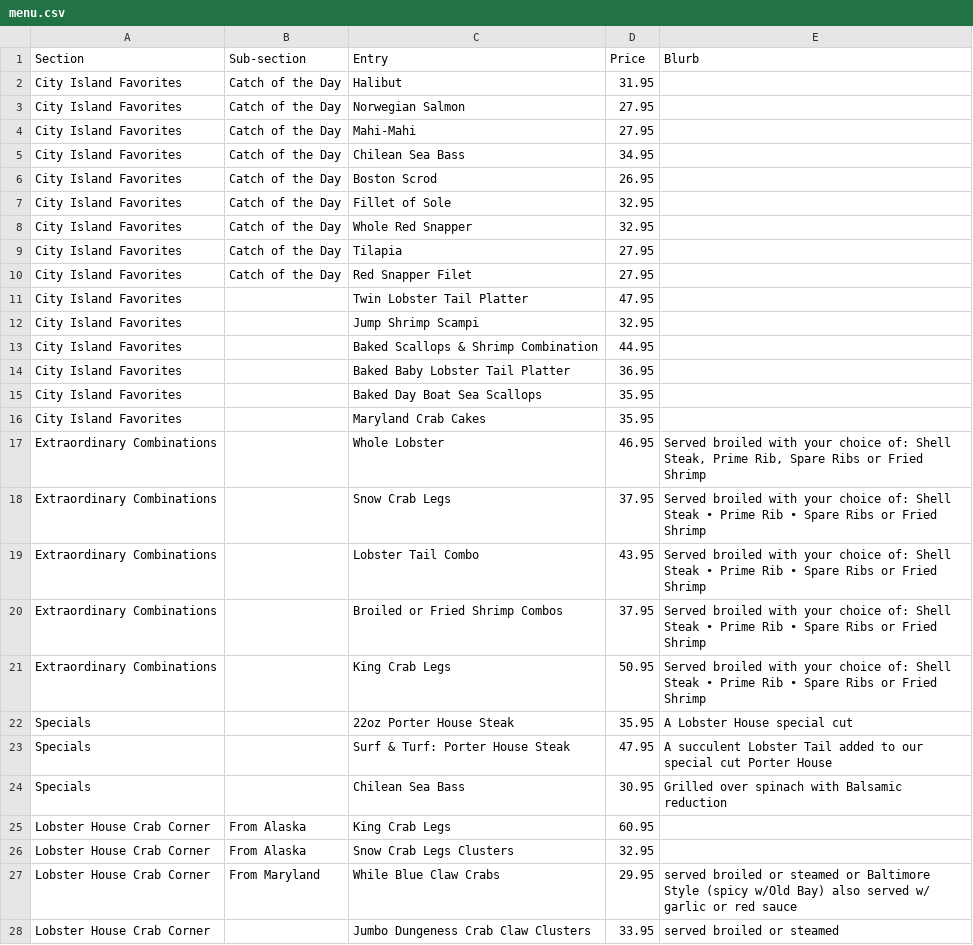
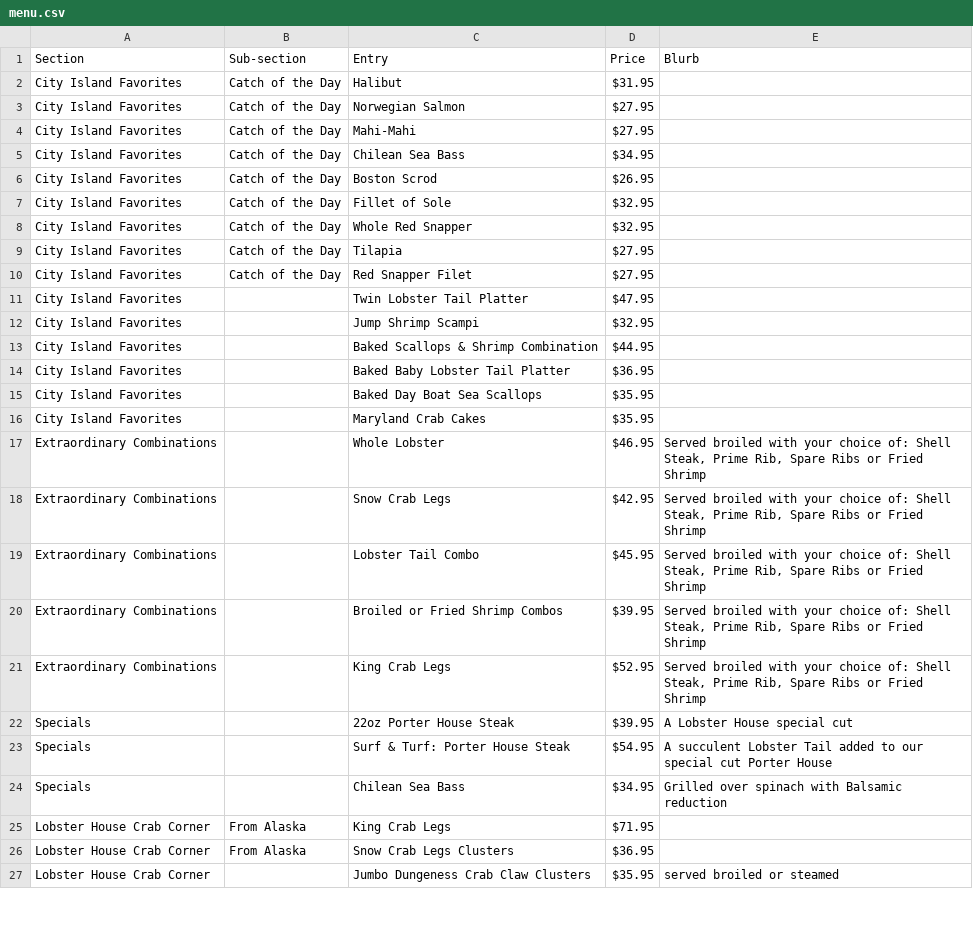
Before and after one commit to stratusrob/cilobtemp, a CSV file: _data/menu.csv, drawn as a sheet; only a part is shown; the diff covers the shown part only.

```diff
--- a/_data/menu.csv
+++ b/_data/menu.csv
@@ -1,28 +1,27 @@
 Section,Sub-section,Entry,Price,Blurb
-City Island Favorites,Catch of the Day,Halibut,31.95,
-City Island Favorites,Catch of the Day,Norwegian Salmon,27.95,
-City Island Favorites,Catch of the Day,Mahi-Mahi,27.95,
-City Island Favorites,Catch of the Day,Chilean Sea Bass,34.95,
-City Island Favorites,Catch of the Day,Boston Scrod,26.95,
-City Island Favorites,Catch of the Day,Fillet of Sole,32.95,
-City Island Favorites,Catch of the Day,Whole Red Snapper,32.95,
-City Island Favorites,Catch of the Day,Tilapia,27.95,
-City Island Favorites,Catch of the Day,Red Snapper Filet,27.95,
-City Island Favorites,,Twin Lobster Tail Platter,47.95,
-City Island Favorites,,Jump Shrimp Scampi,32.95,
-City Island Favorites,,Baked Scallops & Shrimp Combination,44.95,
-City Island Favorites,,Baked Baby Lobster Tail Platter,36.95,
-City Island Favorites,,Baked Day Boat Sea Scallops,35.95,
-City Island Favorites,,Maryland Crab Cakes,35.95,
-Extraordinary Combinations,,Whole Lobster,46.95,"Served broiled with your choice of: Shell Steak, Prime Rib, Spare Ribs or Fried Shrimp"
-Extraordinary Combinations,,Snow Crab Legs,37.95,Served broiled with your choice of: Shell Steak • Prime Rib • Spare Ribs or Fried Shrimp
-Extraordinary Combinations,,Lobster Tail Combo,43.95,Served broiled with your choice of: Shell Steak • Prime Rib • Spare Ribs or Fried Shrimp
-Extraordinary Combinations,,Broiled or Fried Shrimp Combos,37.95,Served broiled with your choice of: Shell Steak • Prime Rib • Spare Ribs or Fried Shrimp
-Extraordinary Combinations,,King Crab Legs,50.95,Served broiled with your choice of: Shell Steak • Prime Rib • Spare Ribs or Fried Shrimp
-Specials,,22oz Porter House Steak,35.95,A Lobster House special cut
-Specials,,Surf & Turf: Porter House Steak,47.95,A succulent Lobster Tail added to our special cut Porter House
-Specials,,Chilean Sea Bass,30.95,Grilled over spinach with Balsamic reduction
-Lobster House Crab Corner,From Alaska,King Crab Legs,60.95,
-Lobster House Crab Corner,From Alaska,Snow Crab Legs Clusters,32.95,
-Lobster House Crab Corner,From Maryland,While Blue Claw Crabs,29.95,served broiled or steamed or Baltimore Style (spicy w/Old Bay) also served w/ garlic or red sauce
-Lobster House Crab Corner,,Jumbo Dungeness Crab Claw Clusters,33.95,served broiled or steamed
+City Island Favorites,Catch of the Day,Halibut,$31.95,
+City Island Favorites,Catch of the Day,Norwegian Salmon,$27.95,
+City Island Favorites,Catch of the Day,Mahi-Mahi,$27.95,
+City Island Favorites,Catch of the Day,Chilean Sea Bass,$34.95,
+City Island Favorites,Catch of the Day,Boston Scrod,$26.95,
+City Island Favorites,Catch of the Day,Fillet of Sole,$32.95,
+City Island Favorites,Catch of the Day,Whole Red Snapper,$32.95,
+City Island Favorites,Catch of the Day,Tilapia,$27.95,
+City Island Favorites,Catch of the Day,Red Snapper Filet,$27.95,
+City Island Favorites,,Twin Lobster Tail Platter,$47.95,
+City Island Favorites,,Jump Shrimp Scampi,$32.95,
+City Island Favorites,,Baked Scallops & Shrimp Combination,$44.95,
+City Island Favorites,,Baked Baby Lobster Tail Platter,$36.95,
+City Island Favorites,,Baked Day Boat Sea Scallops,$35.95,
+City Island Favorites,,Maryland Crab Cakes,$35.95,
+Extraordinary Combinations,,Whole Lobster,$46.95,"Served broiled with your choice of: Shell Steak, Prime Rib, Spare Ribs or Fried Shrimp"
+Extraordinary Combinations,,Snow Crab Legs,$42.95,"Served broiled with your choice of: Shell Steak, Prime Rib, Spare Ribs or Fried Shrimp"
+Extraordinary Combinations,,Lobster Tail Combo,$45.95,"Served broiled with your choice of: Shell Steak, Prime Rib, Spare Ribs or Fried Shrimp"
+Extraordinary Combinations,,Broiled or Fried Shrimp Combos,$39.95,"Served broiled with your choice of: Shell Steak, Prime Rib, Spare Ribs or Fried Shrimp"
+Extraordinary Combinations,,King Crab Legs,$52.95,"Served broiled with your choice of: Shell Steak, Prime Rib, Spare Ribs or Fried Shrimp"
+Specials,,22oz Porter House Steak,$39.95,A Lobster House special cut
+Specials,,Surf & Turf: Porter House Steak,$54.95,A succulent Lobster Tail added to our special cut Porter House
+Specials,,Chilean Sea Bass,$34.95,Grilled over spinach with Balsamic reduction
+Lobster House Crab Corner,From Alaska,King Crab Legs,$71.95,
+Lobster House Crab Corner,From Alaska,Snow Crab Legs Clusters,$36.95,
+Lobster House Crab Corner,,Jumbo Dungeness Crab Claw Clusters,$35.95,served broiled or steamed
```
Also changed, not shown: 2 added rows, 6 removed rows and 119 edited cells elsewhere in this file.
